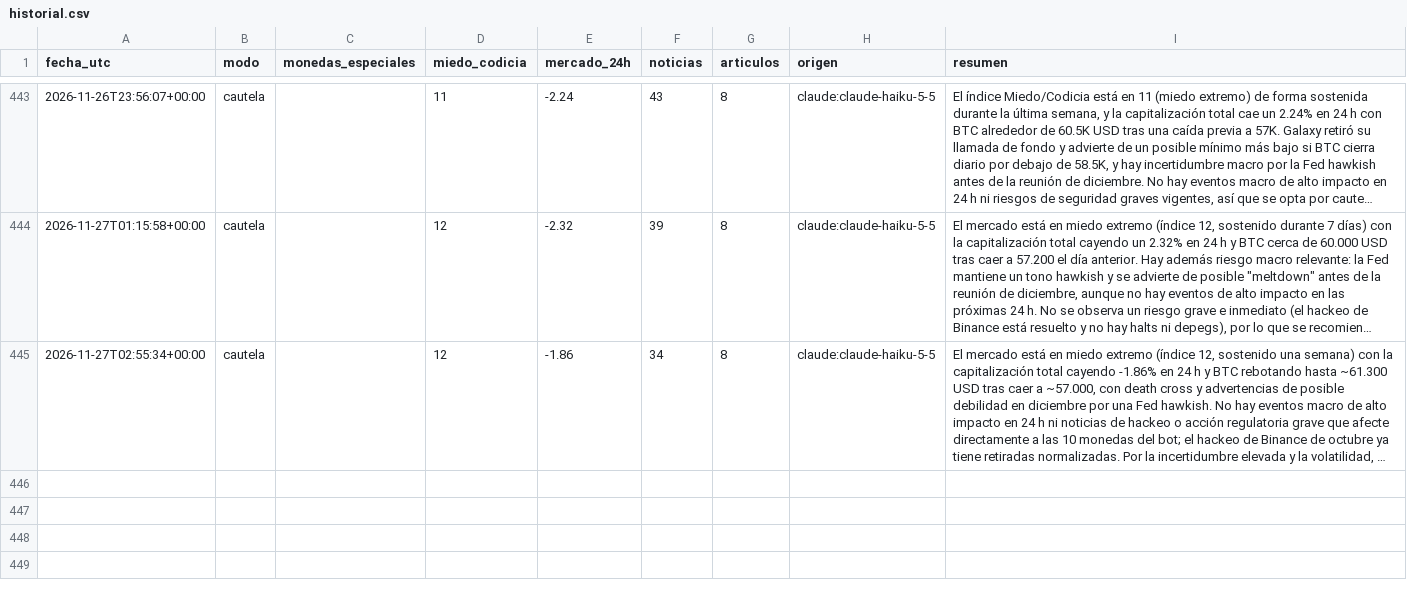
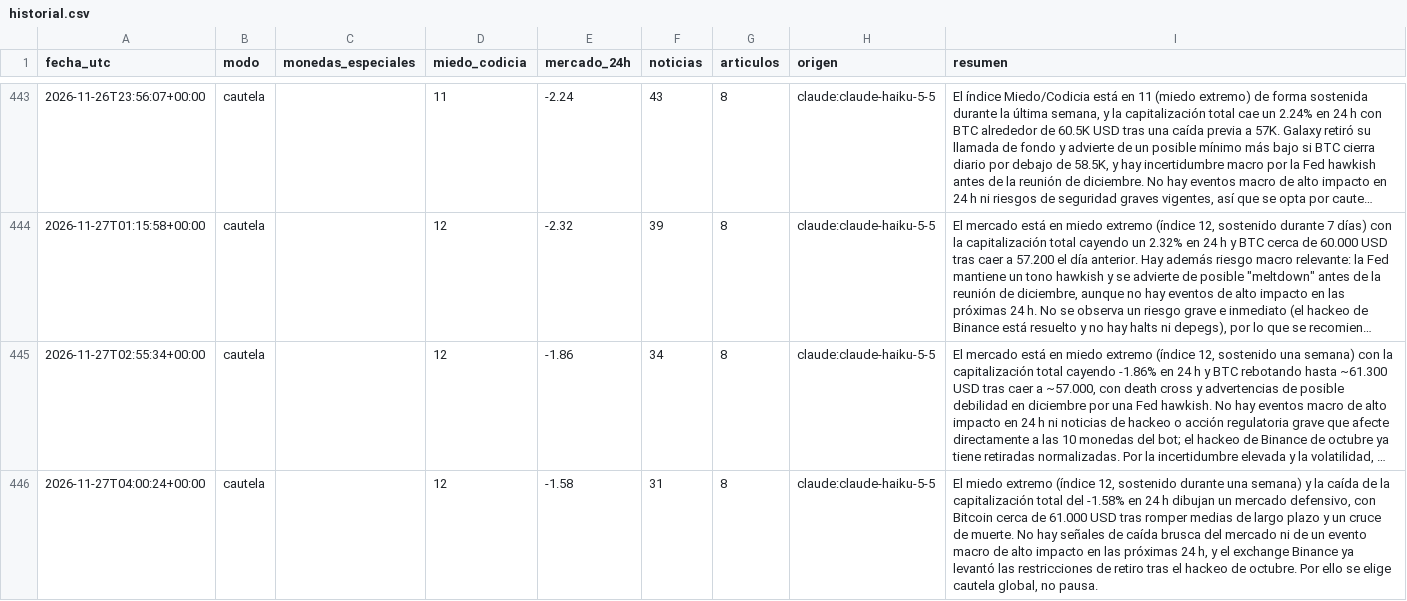
Before and after one commit to palomavilugron44-beep/cerebro-arana, a CSV file: publico/historial.csv, drawn as a sheet; only a part is shown, gaps mark what is left out; long unchanged cells end in …; the diff names each change by its address in the sheet, - before the commit and + after, or states it on an @@ line.

```diff
--- a/publico/historial.csv
+++ b/publico/historial.csv
+row 446: 2026-11-27T04:00:24+00:00 | cautela |  | 12 | -1.58 | 31 | 8 | claude:claude-haiku-5-5 | El miedo extremo (índice 12, sostenido durante una semana) y la caída de la capitalización total del -1.58% en 24 h dibujan un mercado defensivo, con Bitcoin cerca de 61.000 USD tras romper medias de largo plazo y un cruce de muerte. No hay señales de caída brusca del mercado ni de un evento macro de alto impacto en las próximas 24 h, y el exchange Binance ya levantó las restricciones de retiro tras el hackeo de octubre. Por ello se elige cautela global, no pausa.
```
Also changed, not shown: 1 other file.
